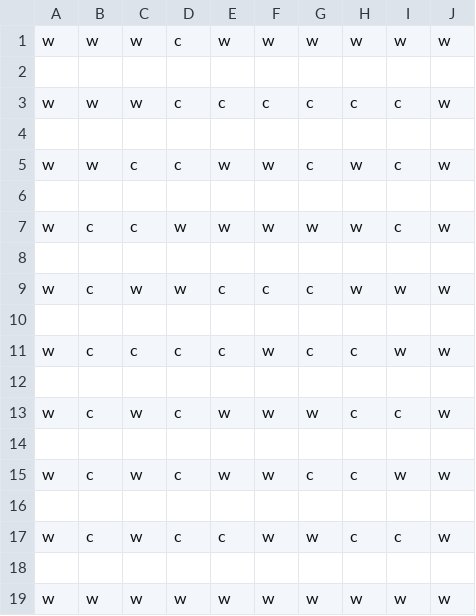
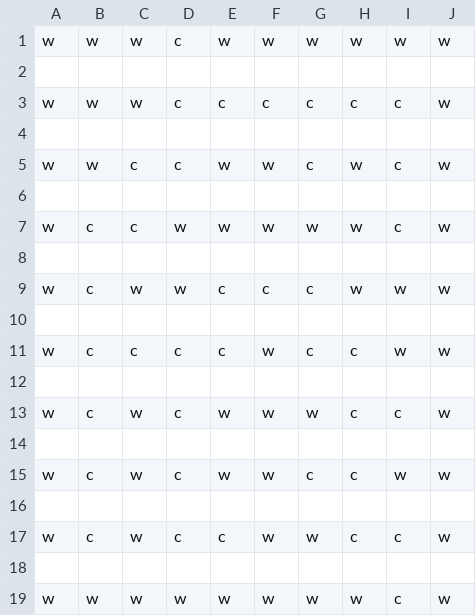
Before and after one commit to rpenal/ProyectosIA, a CSV file: Mazes/maze_10x10.csv, drawn as a sheet.

Commit message:
maze 10x10 original

```diff
--- a/Mazes/maze_10x10.csv
+++ b/Mazes/maze_10x10.csv
@@ -18,2 +18,2 @@ w,c,w,c,c,w,w,c,c,w
 
-w,w,w,w,w,w,w,w,w,w
+w,w,w,w,w,w,w,w,c,w
```
